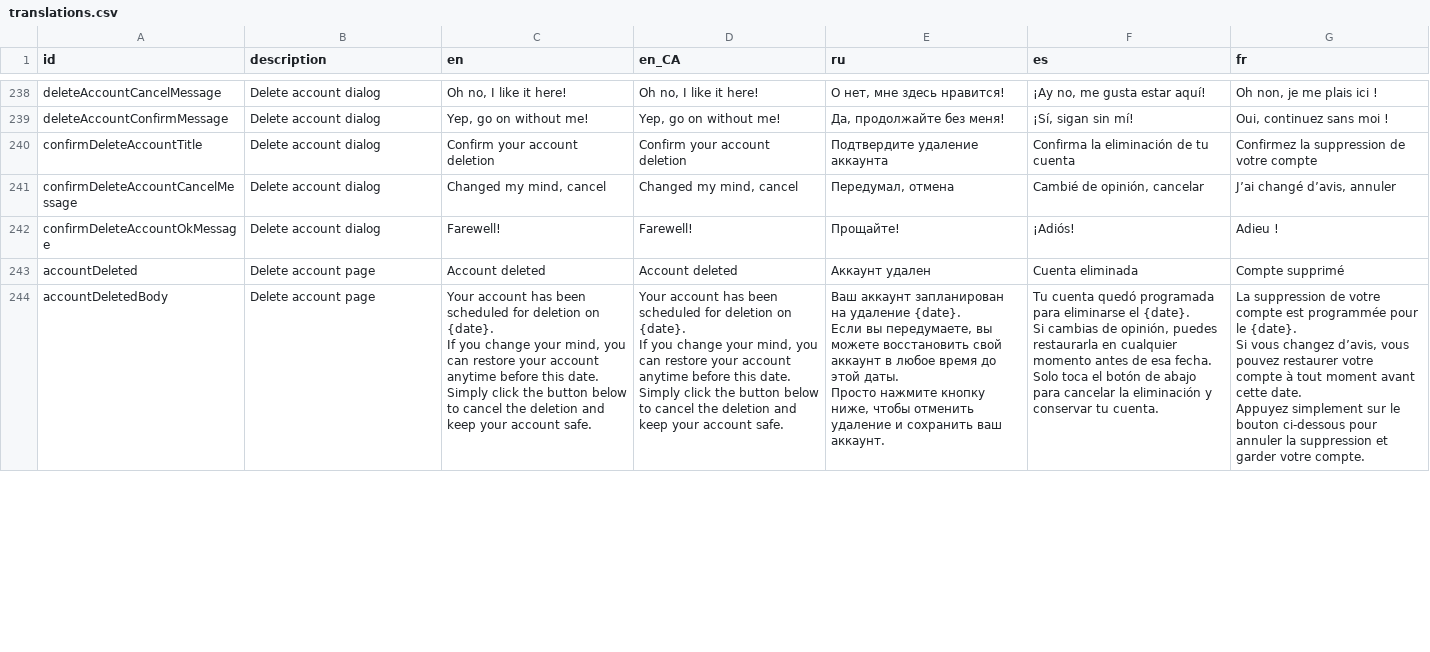
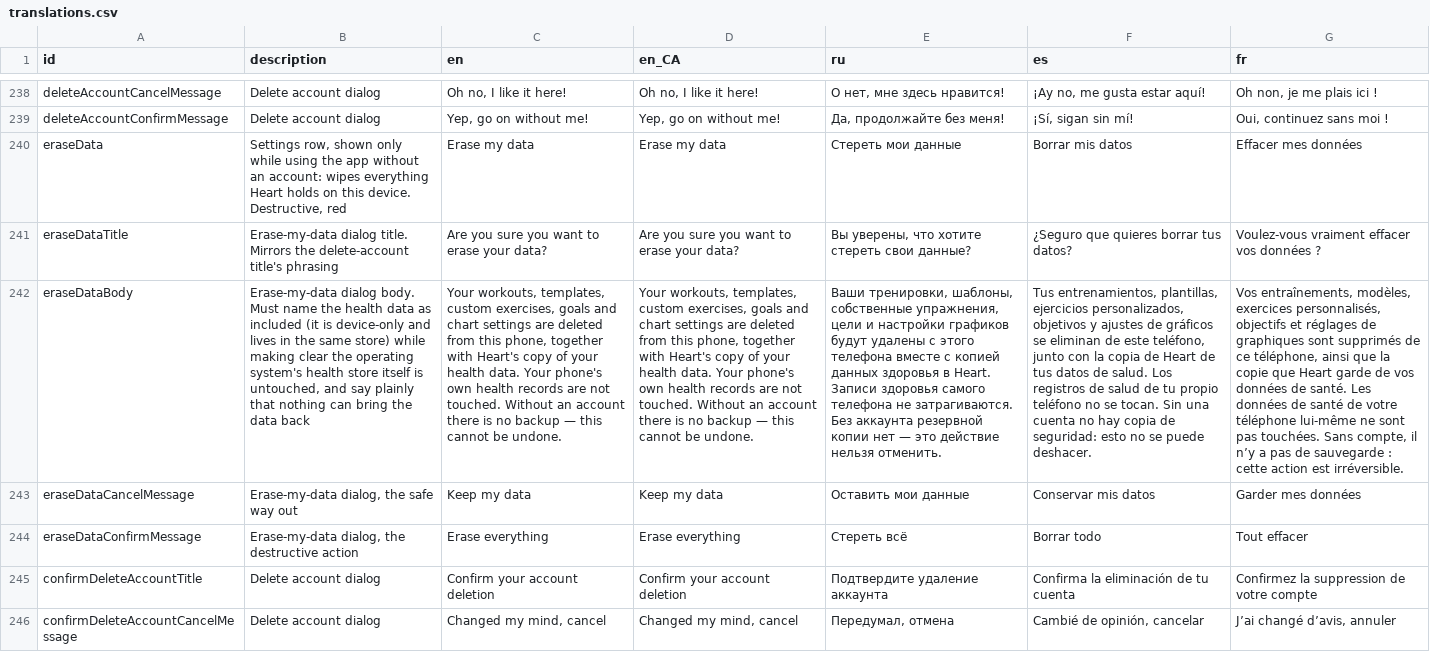
Before and after one commit to kit-g/heart-of-yours, a CSV file: shared/heart_language/scripts/translations.csv, drawn as a sheet; only a part is shown, gaps mark what is left out; the shorter side is filled out with more unchanged rows; the diff names each change by its address in the sheet, - before the commit and + after, or states it on an @@ line.

Commit message:
feat: "erase data" dialog and translations across supported locales

```diff
--- a/shared/heart_language/scripts/translations.csv
+++ b/shared/heart_language/scripts/translations.csv
+row 240: eraseData | Settings row, shown only while using the app without an account: wipes everything Heart holds on this device. Destructive, red | Erase my data | Erase my data | Стереть мои данные | Borrar mis datos | Effacer mes données
+row 241: eraseDataTitle | Erase-my-data dialog title. Mirrors the delete-account title's phrasing | Are you sure you want to erase your data? | Are you sure you want to erase your data? | Вы уверены, что хотите стереть свои данные? | ¿Seguro que quieres borrar tus datos? | Voulez-vous vraiment effacer vos données ?
+row 242: eraseDataBody | Erase-my-data dialog body. Must name the health data as included (it is device-only and lives in the same store) while making clear the operating system's health store itself is untouched, and say plainly that nothing can bring the data back | Your workouts, templates, custom exercises, goals and chart settings are deleted from this phone, together with Heart's copy of your health data. Your phone's own health records are not touched. Without an account there is no backup — this cannot be undone. | Your workouts, templates, custom exercises, goals and chart settings are deleted from this phone, together with Heart's copy of your health data. Your phone's own health records are not touched. Without an account there is no backup — this cannot be undone. | Ваши тренировки, шаблоны, собственные упражнения, цели и настройки графиков будут удалены с этого телефона вместе с копией данных здоровья в Heart. Записи здоровья самого телефона не затрагиваются. Без аккаунта резервной копии нет — это действие нельзя отменить. | Tus entrenamientos, plantillas, ejercicios personalizados, objetivos y ajustes de gráficos se eliminan de este teléfono, junto con la copia de Heart de tus datos de salud. Los registros de salud de tu propio teléfono no se tocan. Sin una cuenta no hay copia de seguridad: esto no se puede deshacer. | Vos entraînements, modèles, exercices personnalisés, objectifs et réglages de graphiques sont supprimés de ce téléphone, ainsi que la copie que Heart garde de vos données de santé. Les données de santé de votre téléphone lui-même ne sont pas touchées. Sans compte, il n’y a pas de sauvegarde : cette action est irréversible.
+row 243: eraseDataCancelMessage | Erase-my-data dialog, the safe way out | Keep my data | Keep my data | Оставить мои данные | Conservar mis datos | Garder mes données
+row 244: eraseDataConfirmMessage | Erase-my-data dialog, the destructive action | Erase everything | Erase everything | Стереть всё | Borrar todo | Tout effacer
```
Also changed, not shown: 10 other files.
